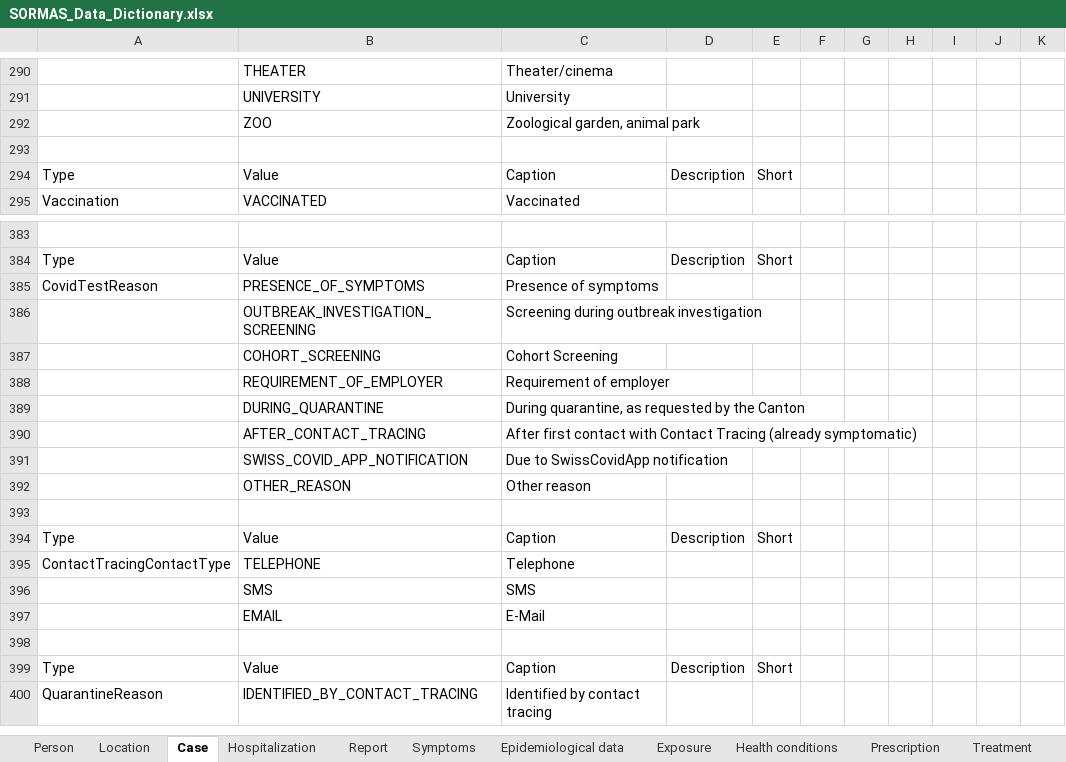
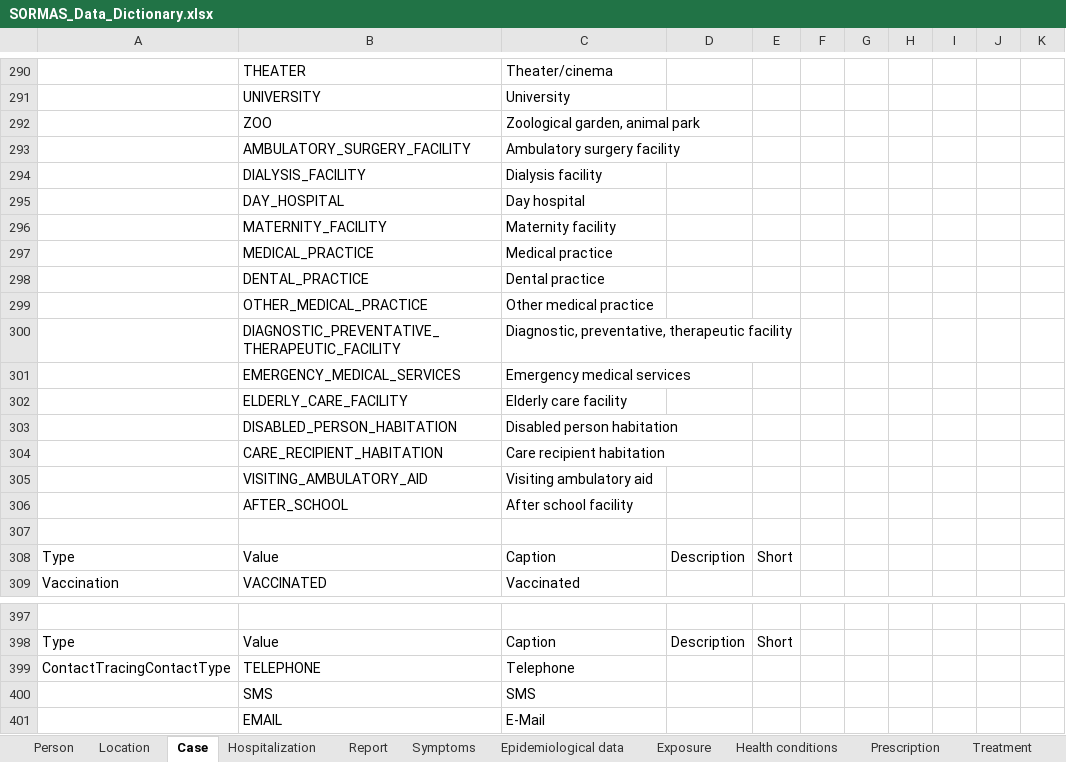
Before and after one commit to SORMAS-Foundation/SORMAS-Project, an Excel workbook: sormas-api/src/main/resources/doc/SORMAS_Data_Dictionary.xlsx, sheet Case, drawn as a sheet; only a part is shown, gaps mark what is left out; the shorter side is filled out with more unchanged rows; values as stored, in another font and other column widths than the file's, no borders; table styles not drawn; removed rows and columns are numbered as before the commit, all else as after; the diff covers the shown part only; the diff names each change by its address in the sheet, - before the commit and + after, or states it on an @@ line.

```diff
--- a/sormas-api/src/main/resources/doc/SORMAS_Data_Dictionary.xlsx (sheet Case)
+++ b/sormas-api/src/main/resources/doc/SORMAS_Data_Dictionary.xlsx (sheet Case)
+row 293:  | AMBULATORY_SURGERY_FACILITY | Ambulatory surgery facility
+row 294:  | DIALYSIS_FACILITY | Dialysis facility
+row 295:  | DAY_HOSPITAL | Day hospital
+row 296:  | MATERNITY_FACILITY | Maternity facility
+row 297:  | MEDICAL_PRACTICE | Medical practice
+row 298:  | DENTAL_PRACTICE | Dental practice
+row 299:  | OTHER_MEDICAL_PRACTICE | Other medical practice
+row 300:  | DIAGNOSTIC_PREVENTATIVE_THERAPEUTIC_FACILITY | Diagnostic, preventative, therapeutic facility
+row 301:  | EMERGENCY_MEDICAL_SERVICES | Emergency medical services
+row 302:  | ELDERLY_CARE_FACILITY | Elderly care facility
+row 303:  | DISABLED_PERSON_HABITATION | Disabled person habitation
+row 304:  | CARE_RECIPIENT_HABITATION | Care recipient habitation
+row 305:  | VISITING_AMBULATORY_AID | Visiting ambulatory aid
+row 306:  | AFTER_SCHOOL | After school facility
-row 385: CovidTestReason | PRESENCE_OF_SYMPTOMS | Presence of symptoms
-row 386:  | OUTBREAK_INVESTIGATION_SCREENING | Screening during outbreak investigation
-row 387:  | COHORT_SCREENING | Cohort Screening
-row 388:  | REQUIREMENT_OF_EMPLOYER | Requirement of employer
-row 389:  | DURING_QUARANTINE | During quarantine, as requested by the Canton
-row 390:  | AFTER_CONTACT_TRACING | After first contact with Contact Tracing (already symptomatic)
-row 391:  | SWISS_COVID_APP_NOTIFICATION | Due to SwissCovidApp notification
-row 392:  | OTHER_REASON | Other reason
-row 393: (empty)
-row 394: Type | Value | Caption | Description | Short
```
Also changed, not shown: 3 added rows, 2 removed rows and 1 edited cell elsewhere in this sheet, sheet Event, sheet Facility, sheet Sample, sheet Person, sheet Report, sheet Location, 3 more sheets, sormas-api/src/main/resources/doc/SORMAS_User_Rights.xlsx, 15 other files.
